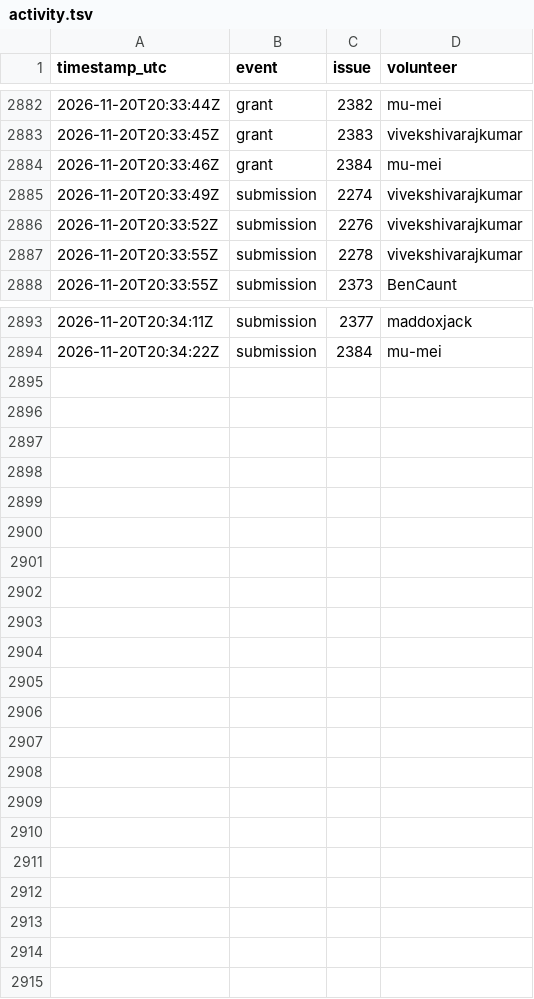
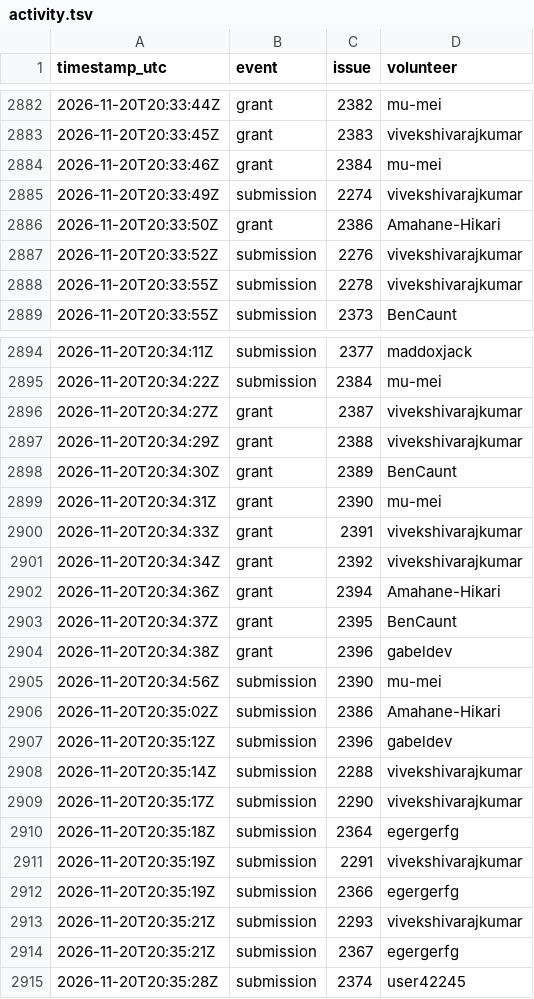
Before and after one commit to 1337isnot1337/alpoge-rh-replay, a TSV file: tracker/activity.tsv, drawn as a sheet; only a part is shown, gaps mark what is left out.

```diff
--- a/tracker/activity.tsv
+++ b/tracker/activity.tsv
@@ -2885,2 +2885,3 @@ timestamp_utc	event	issue	volunteer
 2026-11-20T20:33:49Z	submission	2274	vivekshivarajkumar
+2026-11-20T20:33:50Z	grant	2386	Amahane-Hikari
 2026-11-20T20:33:52Z	submission	2276	vivekshivarajkumar
@@ -2894 +2895,21 @@ timestamp_utc	event	issue	volunteer
 2026-11-20T20:34:22Z	submission	2384	mu-mei
+2026-11-20T20:34:27Z	grant	2387	vivekshivarajkumar
+2026-11-20T20:34:29Z	grant	2388	vivekshivarajkumar
+2026-11-20T20:34:30Z	grant	2389	BenCaunt
+2026-11-20T20:34:31Z	grant	2390	mu-mei
+2026-11-20T20:34:33Z	grant	2391	vivekshivarajkumar
+2026-11-20T20:34:34Z	grant	2392	vivekshivarajkumar
+2026-11-20T20:34:36Z	grant	2394	Amahane-Hikari
+2026-11-20T20:34:37Z	grant	2395	BenCaunt
+2026-11-20T20:34:38Z	grant	2396	gabeldev
+2026-11-20T20:34:56Z	submission	2390	mu-mei
+2026-11-20T20:35:02Z	submission	2386	Amahane-Hikari
+2026-11-20T20:35:12Z	submission	2396	gabeldev
+2026-11-20T20:35:14Z	submission	2288	vivekshivarajkumar
+2026-11-20T20:35:17Z	submission	2290	vivekshivarajkumar
+2026-11-20T20:35:18Z	submission	2364	egergerfg
+2026-11-20T20:35:19Z	submission	2291	vivekshivarajkumar
+2026-11-20T20:35:19Z	submission	2366	egergerfg
+2026-11-20T20:35:21Z	submission	2293	vivekshivarajkumar
+2026-11-20T20:35:21Z	submission	2367	egergerfg
+2026-11-20T20:35:28Z	submission	2374	user42245
```
Also changed, not shown: 2 other files.
